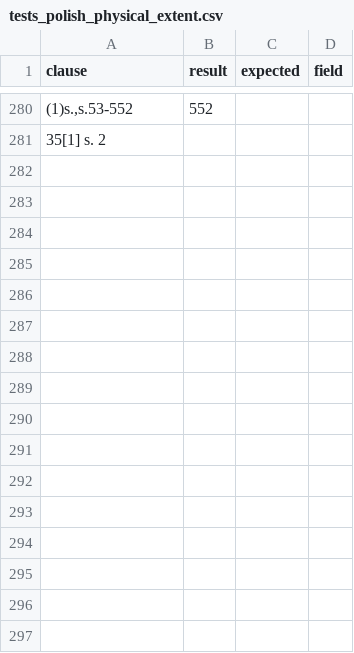
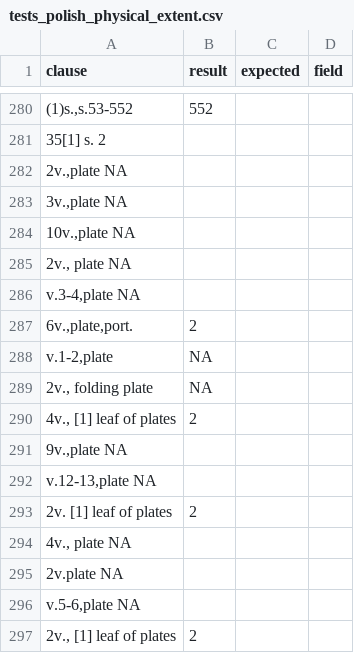
Before and after one commit to COMHIS/bibliographica, a CSV file: inst/extdata/tests_polish_physical_extent.csv, drawn as a sheet; only a part is shown, gaps mark what is left out; the diff names each change by its address in the sheet, - before the commit and + after, or states it on an @@ line.

Commit message:
more tests added

```diff
--- a/inst/extdata/tests_polish_physical_extent.csv
+++ b/inst/extdata/tests_polish_physical_extent.csv
+row 282: 2v.,plate NA
+row 283: 3v.,plate NA
+row 284: 10v.,plate NA
+row 285: 2v., plate NA
+row 286: v.3-4,plate NA
+row 287: 6v.,plate,port. | 2
+row 288: v.1-2,plate | NA
+row 289: 2v., folding plate | NA
+row 290: 4v., [1] leaf of plates | 2
+row 291: 9v.,plate NA
+row 292: v.12-13,plate NA
+row 293: 2v. [1] leaf of plates | 2
+row 294: 4v., plate NA
+row 295: 2v.plate NA
+row 296: v.5-6,plate NA
+row 297: 2v., [1] leaf of plates | 2
```
Also changed, not shown: 3 other files.
